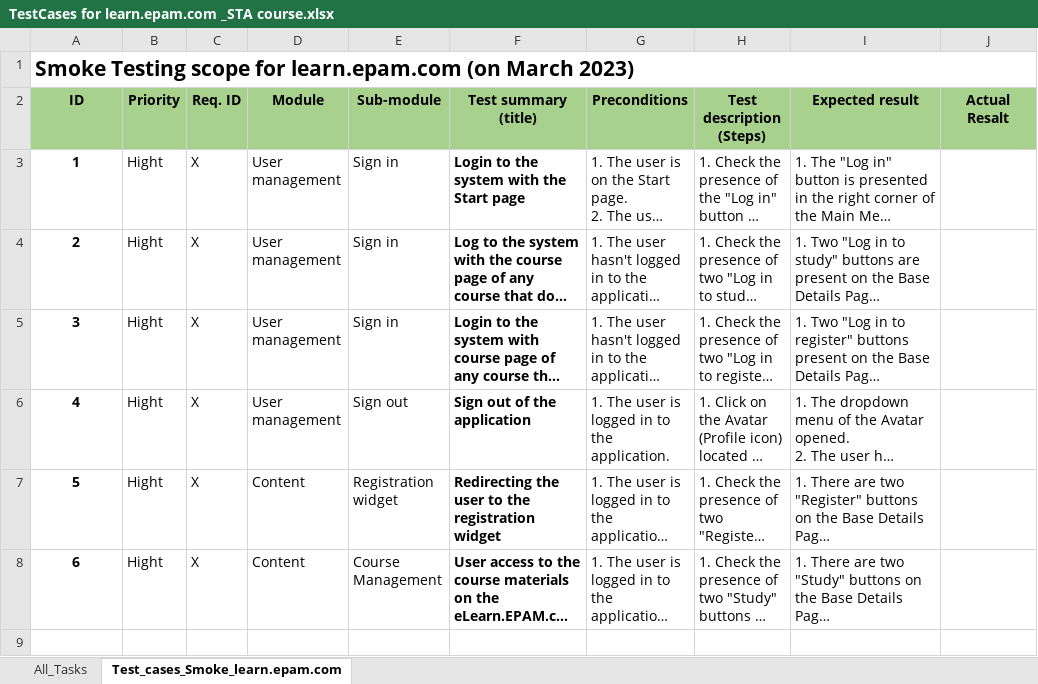
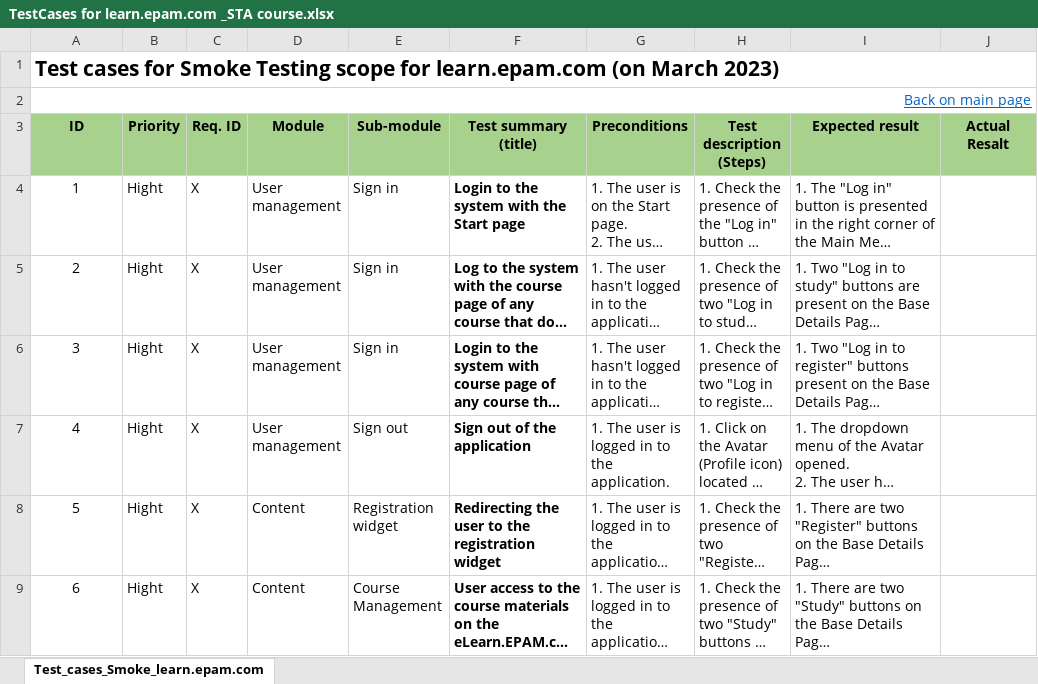
Before and after one commit to I-Tester/Portfolio_Tester, an Excel workbook: Test Documentation/Test Cases/Web_app/TestCases for learn.epam.com _STA course.xlsx, sheet Test_cases_Smoke_learn.epam.com, drawn as a sheet; only a part is shown; long unchanged cells end in …; values as stored, in another font and other column widths than the file's, no borders; addresses are those after the commit; rows hold the shown columns only; the diff names each change by its address in the sheet, - before the commit and + after, or states it on an @@ line.

```diff
--- a/Test Documentation/Test Cases/Web_app/TestCases for learn.epam.com _STA course.xlsx (sheet Test_cases_Smoke_learn.epam.com)
+++ b/Test Documentation/Test Cases/Web_app/TestCases for learn.epam.com _STA course.xlsx (sheet Test_cases_Smoke_learn.epam.com)
-sheet tab: All_Tasks
+row 1: Test cases for Smoke Testing scope for learn.epam.com (on March 2023)
@@ column A (ID) renumbered in row 2 @@
@@ A2 bold: on → off, underline: off → on, text colour: black → #0563C1, text size: smaller, alignment: left → right @@
-A4:A9 bold: on
+A4:A9 bold: off
```
Also changed, not shown: Test Documentation/Checklists/Web_app/Checklists for learn.epam.com _STA course.xlsx, 5 other files.
